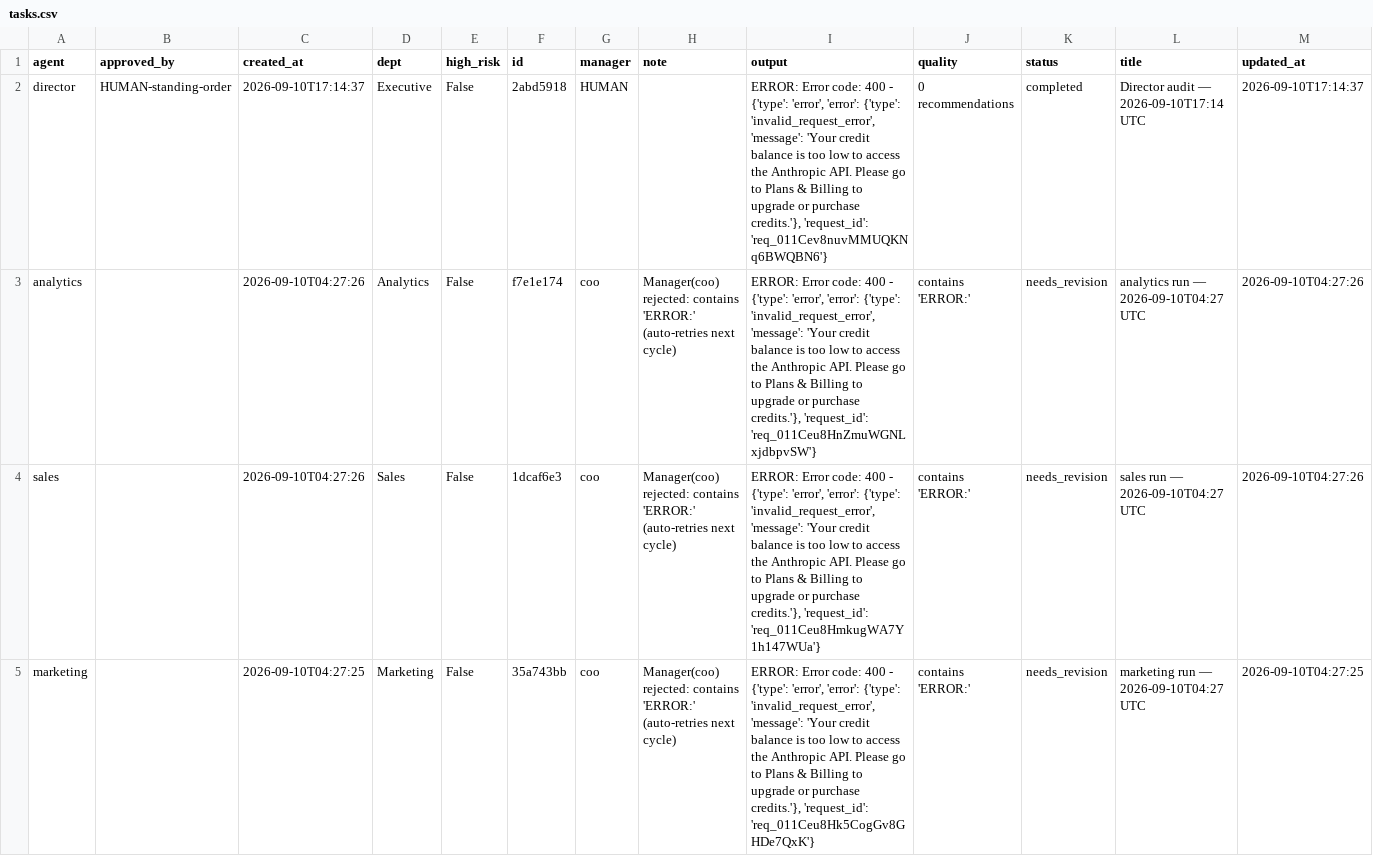
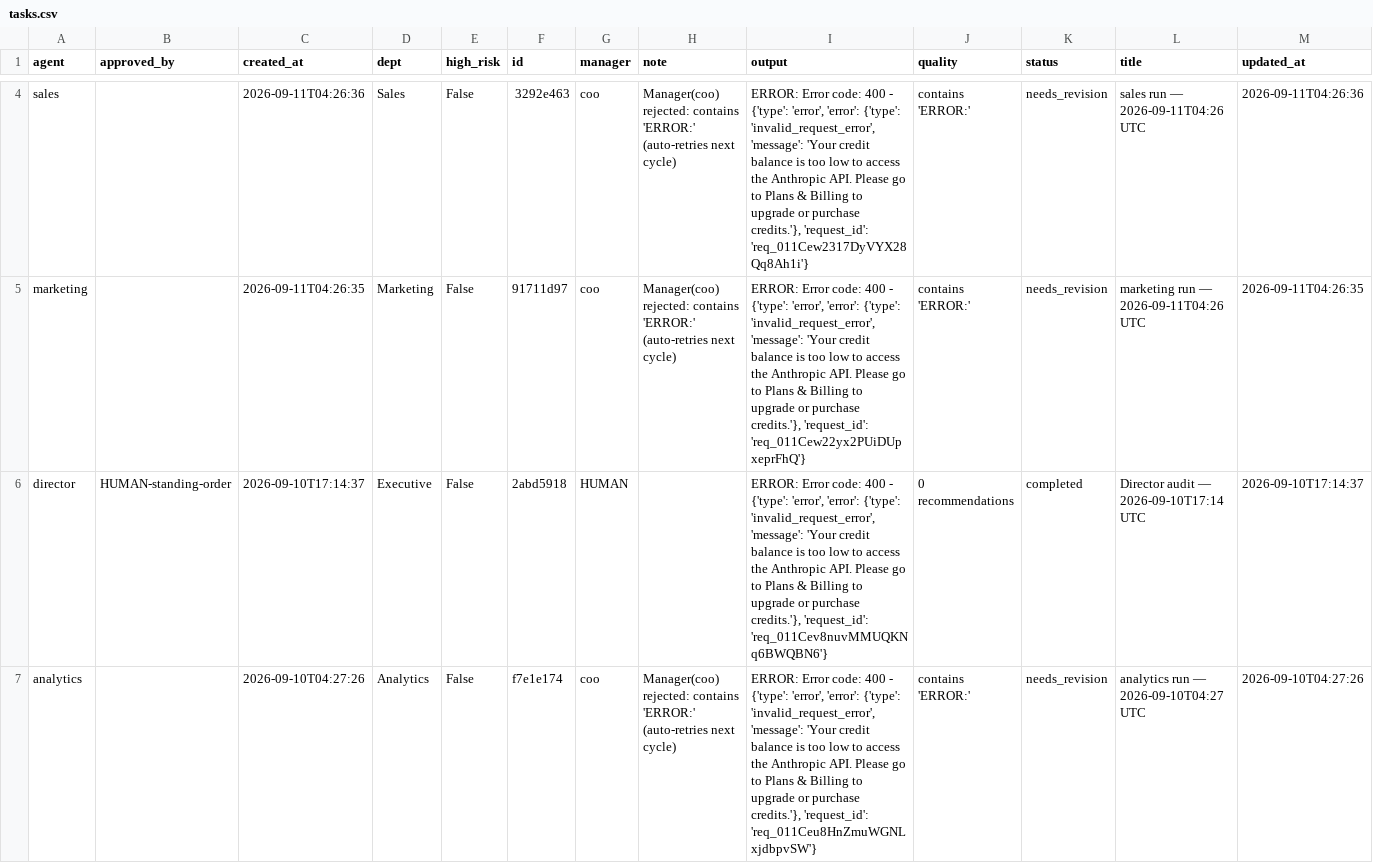
Before and after one commit to jaspalsingh321jsrr-ops/opsrunner-agents, a CSV file: data/exports/tasks.csv, drawn as a sheet; only a part is shown, gaps mark what is left out; the shorter side is filled out with more unchanged rows; the diff covers the shown part only; the diff names each change by its address in the sheet, - before the commit and + after, or states it on an @@ line.

```diff
--- a/data/exports/tasks.csv
+++ b/data/exports/tasks.csv
+row 4: sales |  | 2026-09-11T04:26:36 | Sales | False | 3292e463 | coo | Manager(coo) rejected: contains 'ERROR:' (auto-retries next cycle) | ERROR: Error code: 400 - {'type': 'error', 'error': {'type': 'invalid_request_error', 'message': 'Your credit balance is too low to access the Anthropic API. Please go to Plans & Billing to upgrade or purchase credits.'}, 'request_id': 'req_011Cew2317DyVYX28Qq8Ah1i'} | contains 'ERROR:' | needs_revision | sales run — 2026-09-11T04:26 UTC | 2026-09-11T04:26:36
+row 5: marketing |  | 2026-09-11T04:26:35 | Marketing | False | 91711d97 | coo | Manager(coo) rejected: contains 'ERROR:' (auto-retries next cycle) | ERROR: Error code: 400 - {'type': 'error', 'error': {'type': 'invalid_request_error', 'message': 'Your credit balance is too low to access the Anthropic API. Please go to Plans & Billing to upgrade or purchase credits.'}, 'request_id': 'req_011Cew22yx2PUiDUpxeprFhQ'} | contains 'ERROR:' | needs_revision | marketing run — 2026-09-11T04:26 UTC | 2026-09-11T04:26:35
```
Also changed, not shown: 2 added rows elsewhere in this file, data/exports/analytics_runs.csv, 5 other files.
